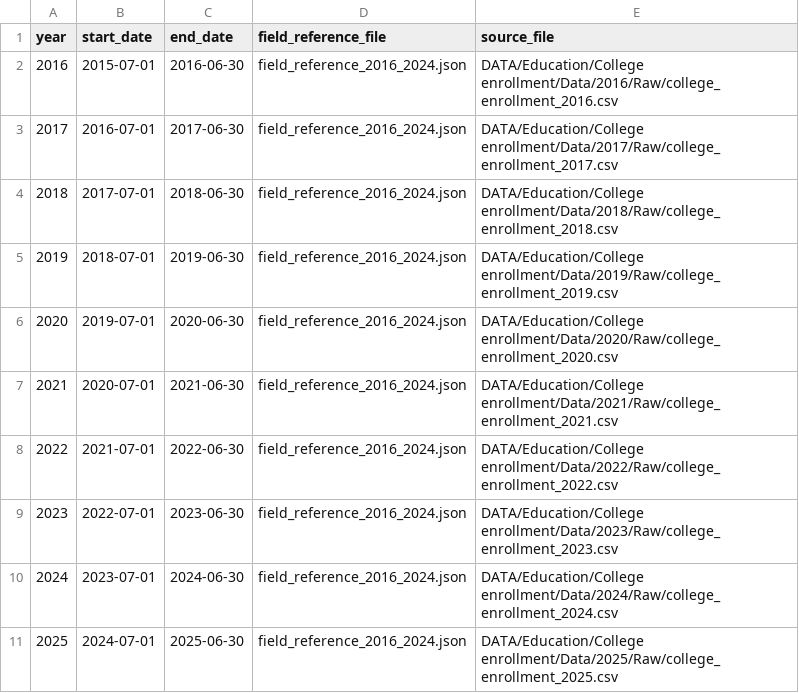
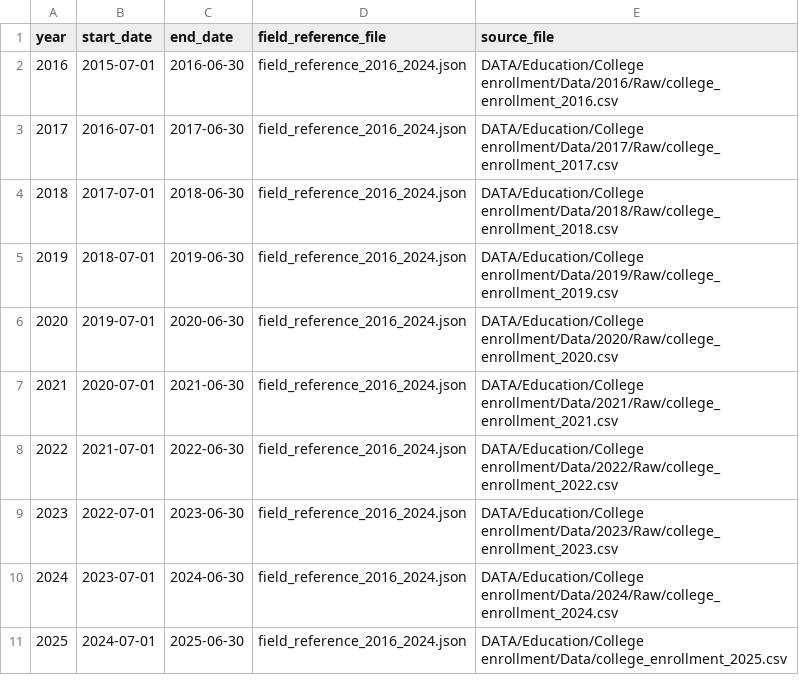
Before and after one commit to data-driven-detroit/mischooldata_etl, a CSV file: mischooldata_etl/college_enrollment/conf/dataset_years.csv, drawn as a sheet.

Commit message:
fixed last college enrollment path

```diff
--- a/mischooldata_etl/college_enrollment/conf/dataset_years.csv
+++ b/mischooldata_etl/college_enrollment/conf/dataset_years.csv
@@ -10,2 +10,2 @@ year,start_date,end_date,field_reference_file,source_file
 2024,2023-07-01,2024-06-30,field_reference_2016_2024.json,DATA/Education/College enrollment/Data/2024/Raw/college_enrollment_2024.csv
-2025,2024-07-01,2025-06-30,field_reference_2016_2024.json,DATA/Education/College enrollment/Data/2025/Raw/college_enrollment_2025.csv
+2025,2024-07-01,2025-06-30,field_reference_2016_2024.json,DATA/Education/College enrollment/Data/college_enrollment_2025.csv
```
